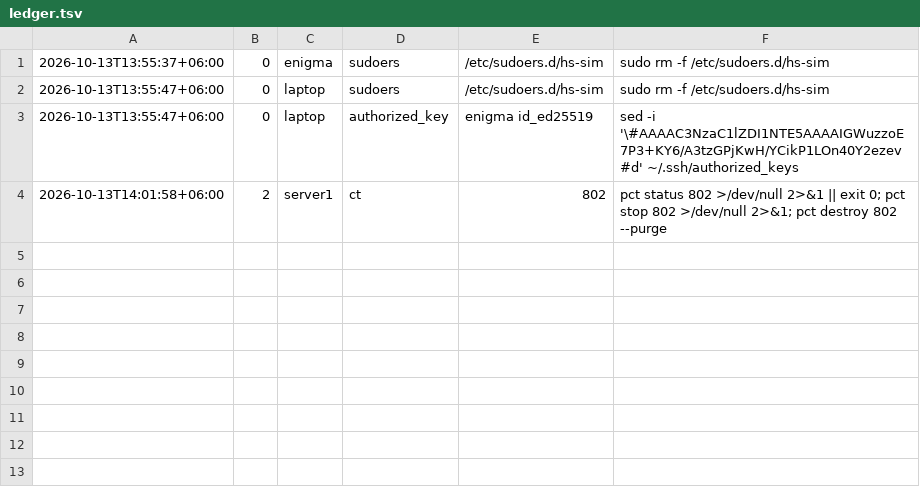
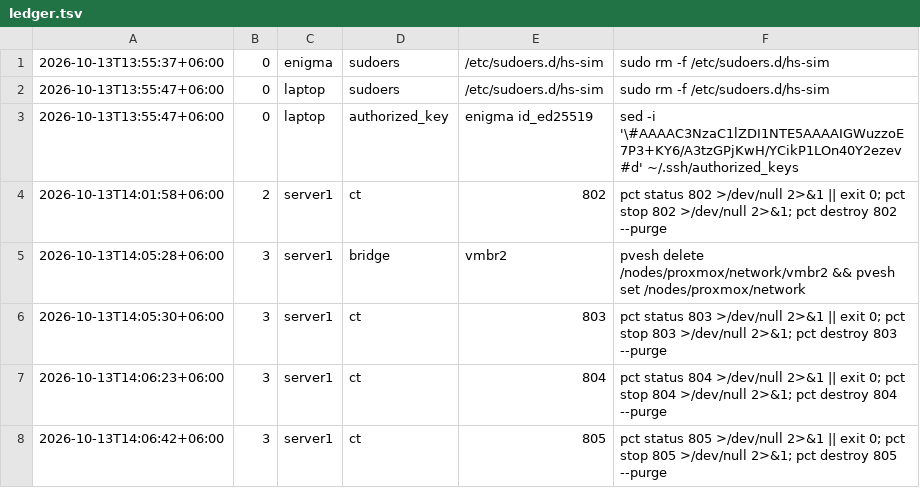
Before and after one commit to Zamiul-rashid/Headscale, a TSV file: sim/ledger/ledger.tsv, drawn as a sheet; the diff names each change by its address in the sheet, - before the commit and + after, or states it on an @@ line.

```diff
--- a/sim/ledger/ledger.tsv
+++ b/sim/ledger/ledger.tsv
+row 5: 2026-10-13T14:05:28+06:00 | 3 | server1 | bridge | vmbr2 | pvesh delete /nodes/proxmox/network/vmbr2 && pvesh set /nodes/proxmox/network
+row 6: 2026-10-13T14:05:30+06:00 | 3 | server1 | ct | 803 | pct status 803 >/dev/null 2>&1 || exit 0; pct stop 803 >/dev/null 2>&1; pct destroy 803 --purge
+row 7: 2026-10-13T14:06:23+06:00 | 3 | server1 | ct | 804 | pct status 804 >/dev/null 2>&1 || exit 0; pct stop 804 >/dev/null 2>&1; pct destroy 804 --purge
+row 8: 2026-10-13T14:06:42+06:00 | 3 | server1 | ct | 805 | pct status 805 >/dev/null 2>&1 || exit 0; pct stop 805 >/dev/null 2>&1; pct destroy 805 --purge
```
Also changed, not shown: 6 other files.
